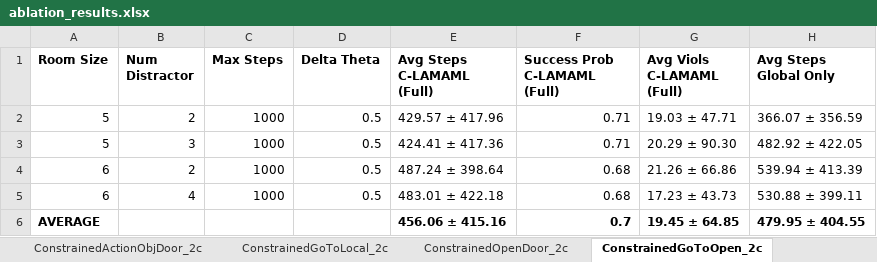
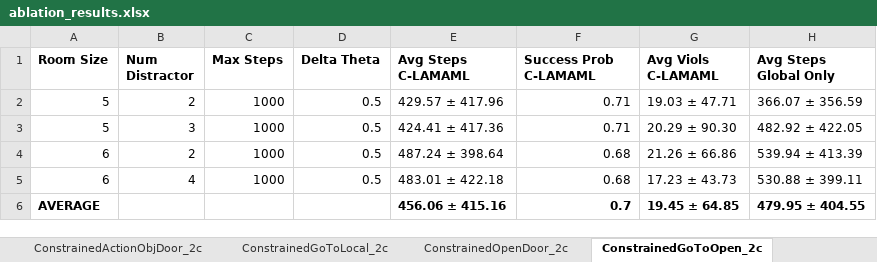
Before and after one commit to garvitsingla/ConstrainedLAMAML, an Excel workbook: ablation_results.xlsx, sheet ConstrainedGoToOpen_2c, drawn as a sheet; only a part is shown; values as stored, in another font and other column widths than the file's, no borders; the diff names each change by its address in the sheet, - before the commit and + after, or states it on an @@ line.

```diff
--- a/ablation_results.xlsx (sheet ConstrainedGoToOpen_2c)
+++ b/ablation_results.xlsx (sheet ConstrainedGoToOpen_2c)
-E1: Avg Steps C-LAMAML (Full)
+E1: Avg Steps C-LAMAML
-F1: Success Prob C-LAMAML (Full)
+F1: Success Prob C-LAMAML
-G1: Avg Viols C-LAMAML (Full)
+G1: Avg Viols C-LAMAML
```
Also changed, not shown: sheet ConstrainedActionObjDoor_2c, sheet ConstrainedActionObjDoor_1c, sheet ConstrainedGoToOpen_1c, sheet ConstrainedOpenDoor_1c, sheet ConstrainedOpenDoorsOrder_1c, sheet ConstrainedOpenDoorLoc_2c, 9 more sheets, 4 other files.
